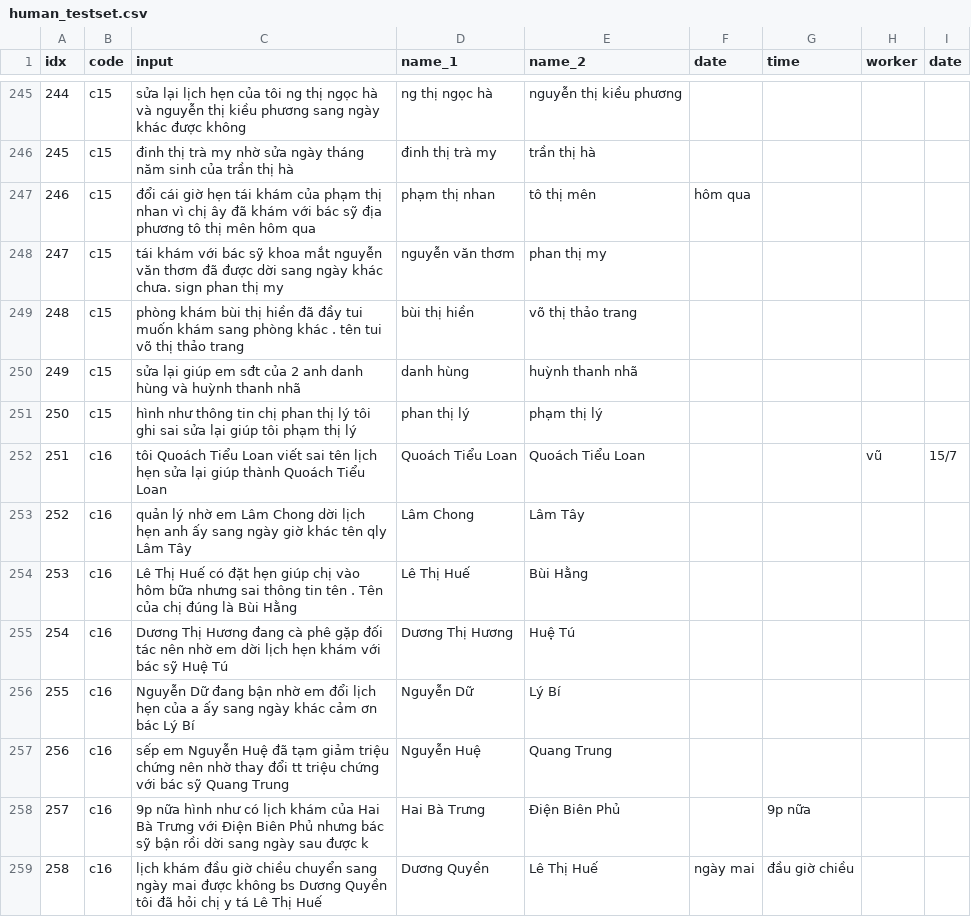
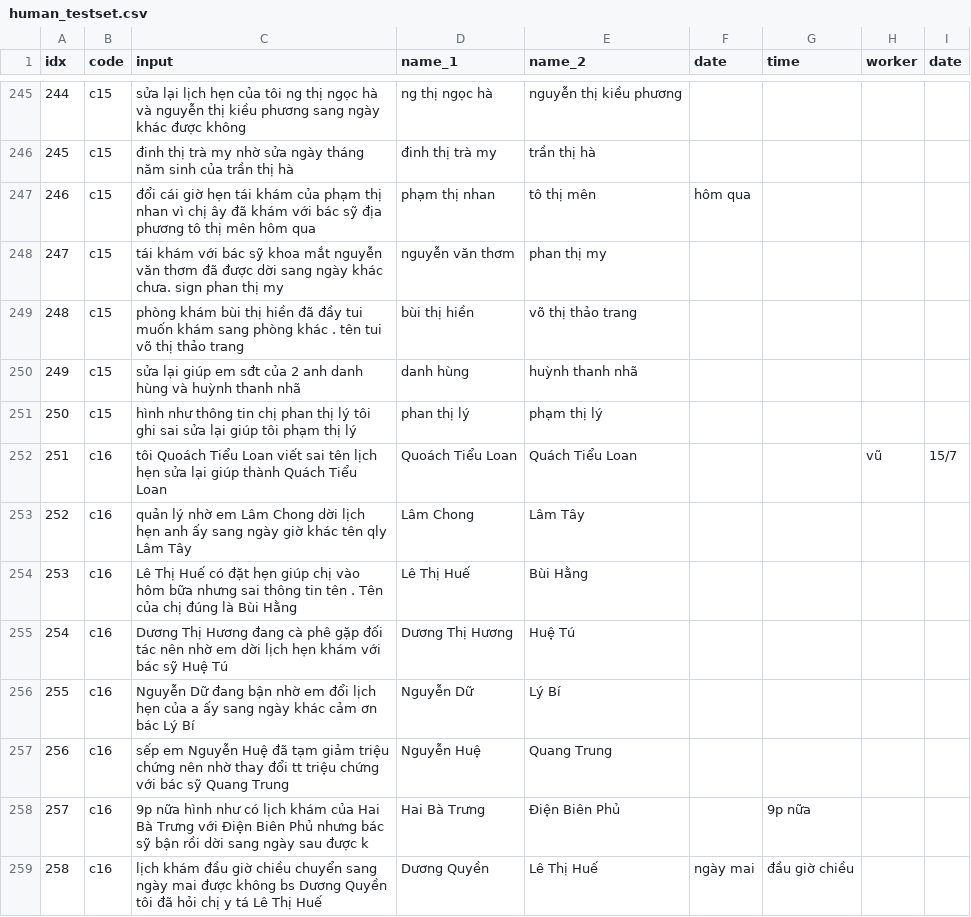
Before and after one commit to demdecuong/NER-biaffine, a CSV file: data/person_name/human_testset.csv, drawn as a sheet; only a part is shown, gaps mark what is left out.

Commit message:
fix human test met vcl

```diff
--- a/data/person_name/human_testset.csv
+++ b/data/person_name/human_testset.csv
@@ -251,3 +251,3 @@ idx,code,input,name_1,name_2,date,time,worker,date
 250,c15,hình như thông tin chị phan thị lý tôi ghi sai sửa lại giúp tôi phạm thị lý,phan thị lý,phạm thị lý,,,,
-251,c16,tôi Quoách Tiểu Loan viết sai tên lịch hẹn sửa lại giúp thành Quoách Tiểu Loan,Quoách Tiểu Loan,Quoách Tiểu Loan,,,vũ,15/7
+251,c16,tôi Quoách Tiểu Loan viết sai tên lịch hẹn sửa lại giúp thành Quách Tiểu Loan,Quoách Tiểu Loan,Quách Tiểu Loan,,,vũ,15/7
 252,c16,quản lý nhờ em Lâm Chong dời lịch hẹn anh ấy sang ngày giờ khác tên qly Lâm Tây,Lâm Chong,Lâm Tây,,,,
```
Also changed, not shown: 2 other files.
